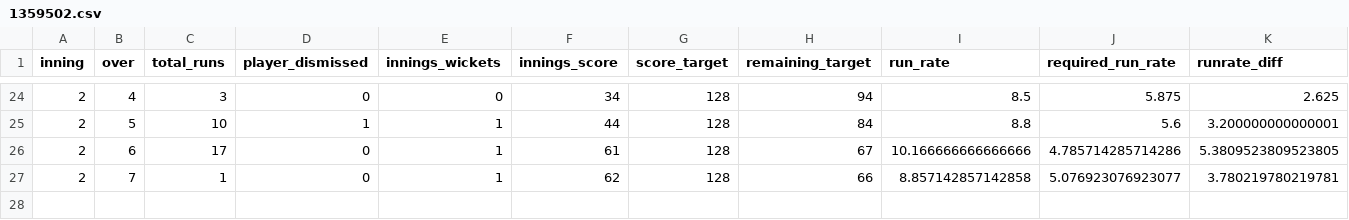
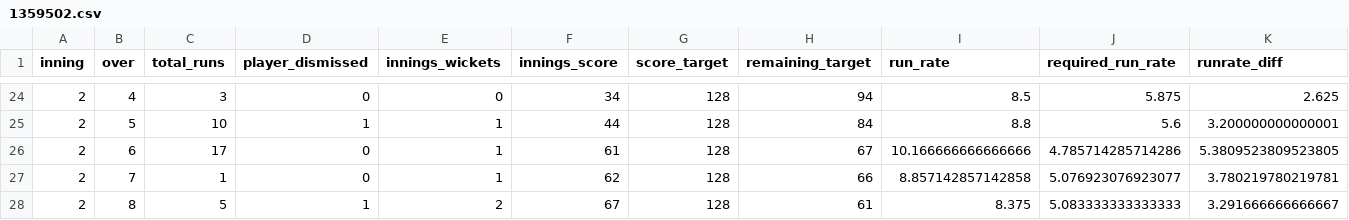
Before and after one commit to kiranbabu2/Jarvis, a CSV file: data/1359502.csv, drawn as a sheet; only a part is shown, gaps mark what is left out; rows hold the shown columns only; the diff names each change by its address in the sheet, - before the commit and + after, or states it on an @@ line.

```diff
--- a/data/1359502.csv
+++ b/data/1359502.csv
+row 28: 2 | 8 | 5 | 1 | 2 | 67 | 128 | 61 | 8.375 | 5.083333333333333 | 3.291666666666667
```
